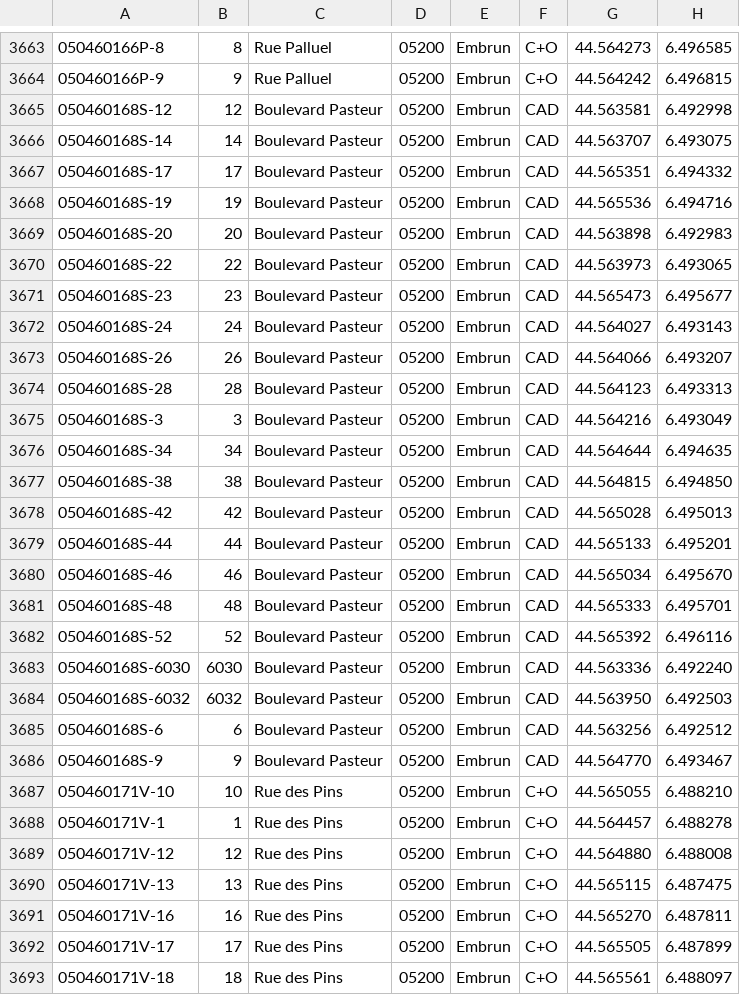
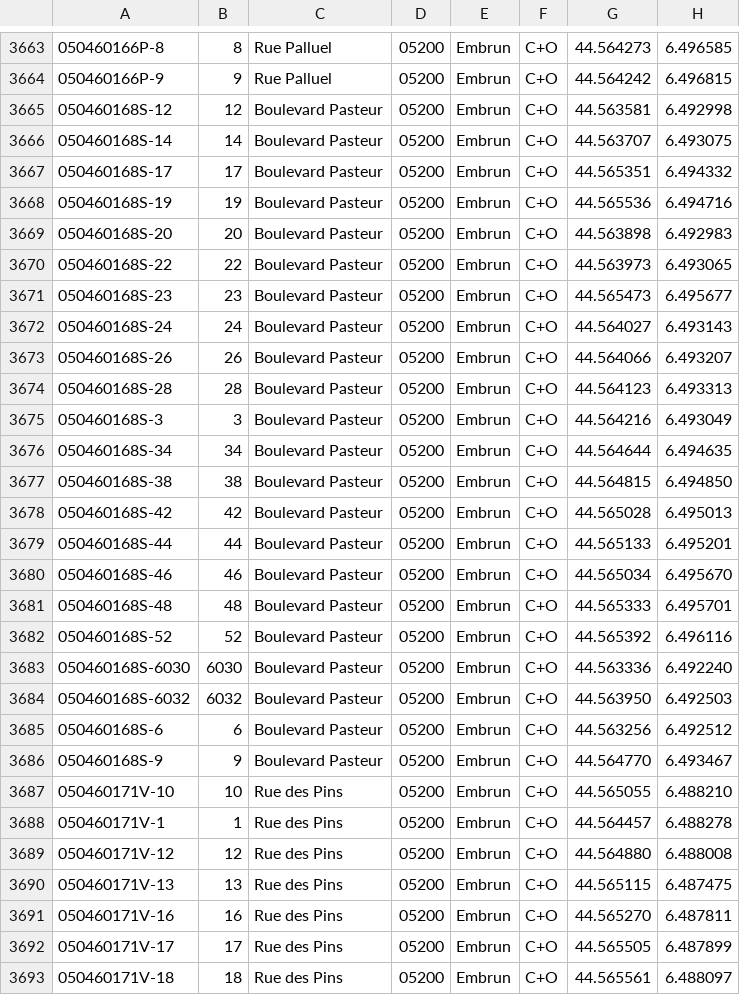
Before and after one commit to osm-fr/bano-data, a CSV file: bano-05.csv, drawn as a sheet; only a part is shown, gaps mark what is left out.

```diff
--- a/bano-05.csv
+++ b/bano-05.csv
@@ -3664,24 +3664,24 @@
 050460166P-9,9,Rue Palluel,05200,Embrun,C+O,44.564242,6.496815
-050460168S-12,12,Boulevard Pasteur,05200,Embrun,CAD,44.563581,6.492998
-050460168S-14,14,Boulevard Pasteur,05200,Embrun,CAD,44.563707,6.493075
-050460168S-17,17,Boulevard Pasteur,05200,Embrun,CAD,44.565351,6.494332
-050460168S-19,19,Boulevard Pasteur,05200,Embrun,CAD,44.565536,6.494716
-050460168S-20,20,Boulevard Pasteur,05200,Embrun,CAD,44.563898,6.492983
-050460168S-22,22,Boulevard Pasteur,05200,Embrun,CAD,44.563973,6.493065
-050460168S-23,23,Boulevard Pasteur,05200,Embrun,CAD,44.565473,6.495677
-050460168S-24,24,Boulevard Pasteur,05200,Embrun,CAD,44.564027,6.493143
-050460168S-26,26,Boulevard Pasteur,05200,Embrun,CAD,44.564066,6.493207
-050460168S-28,28,Boulevard Pasteur,05200,Embrun,CAD,44.564123,6.493313
-050460168S-3,3,Boulevard Pasteur,05200,Embrun,CAD,44.564216,6.493049
-050460168S-34,34,Boulevard Pasteur,05200,Embrun,CAD,44.564644,6.494635
-050460168S-38,38,Boulevard Pasteur,05200,Embrun,CAD,44.564815,6.494850
-050460168S-42,42,Boulevard Pasteur,05200,Embrun,CAD,44.565028,6.495013
-050460168S-44,44,Boulevard Pasteur,05200,Embrun,CAD,44.565133,6.495201
-050460168S-46,46,Boulevard Pasteur,05200,Embrun,CAD,44.565034,6.495670
-050460168S-48,48,Boulevard Pasteur,05200,Embrun,CAD,44.565333,6.495701
-050460168S-52,52,Boulevard Pasteur,05200,Embrun,CAD,44.565392,6.496116
-050460168S-6030,6030,Boulevard Pasteur,05200,Embrun,CAD,44.563336,6.492240
-050460168S-6032,6032,Boulevard Pasteur,05200,Embrun,CAD,44.563950,6.492503
-050460168S-6,6,Boulevard Pasteur,05200,Embrun,CAD,44.563256,6.492512
-050460168S-9,9,Boulevard Pasteur,05200,Embrun,CAD,44.564770,6.493467
+050460168S-12,12,Boulevard Pasteur,05200,Embrun,C+O,44.563581,6.492998
+050460168S-14,14,Boulevard Pasteur,05200,Embrun,C+O,44.563707,6.493075
+050460168S-17,17,Boulevard Pasteur,05200,Embrun,C+O,44.565351,6.494332
+050460168S-19,19,Boulevard Pasteur,05200,Embrun,C+O,44.565536,6.494716
+050460168S-20,20,Boulevard Pasteur,05200,Embrun,C+O,44.563898,6.492983
+050460168S-22,22,Boulevard Pasteur,05200,Embrun,C+O,44.563973,6.493065
+050460168S-23,23,Boulevard Pasteur,05200,Embrun,C+O,44.565473,6.495677
+050460168S-24,24,Boulevard Pasteur,05200,Embrun,C+O,44.564027,6.493143
+050460168S-26,26,Boulevard Pasteur,05200,Embrun,C+O,44.564066,6.493207
+050460168S-28,28,Boulevard Pasteur,05200,Embrun,C+O,44.564123,6.493313
+050460168S-3,3,Boulevard Pasteur,05200,Embrun,C+O,44.564216,6.493049
+050460168S-34,34,Boulevard Pasteur,05200,Embrun,C+O,44.564644,6.494635
+050460168S-38,38,Boulevard Pasteur,05200,Embrun,C+O,44.564815,6.494850
+050460168S-42,42,Boulevard Pasteur,05200,Embrun,C+O,44.565028,6.495013
+050460168S-44,44,Boulevard Pasteur,05200,Embrun,C+O,44.565133,6.495201
+050460168S-46,46,Boulevard Pasteur,05200,Embrun,C+O,44.565034,6.495670
+050460168S-48,48,Boulevard Pasteur,05200,Embrun,C+O,44.565333,6.495701
+050460168S-52,52,Boulevard Pasteur,05200,Embrun,C+O,44.565392,6.496116
+050460168S-6030,6030,Boulevard Pasteur,05200,Embrun,C+O,44.563336,6.492240
+050460168S-6032,6032,Boulevard Pasteur,05200,Embrun,C+O,44.563950,6.492503
+050460168S-6,6,Boulevard Pasteur,05200,Embrun,C+O,44.563256,6.492512
+050460168S-9,9,Boulevard Pasteur,05200,Embrun,C+O,44.564770,6.493467
 050460171V-10,10,Rue des Pins,05200,Embrun,C+O,44.565055,6.488210
```
Also changed, not shown: 13 other files.
